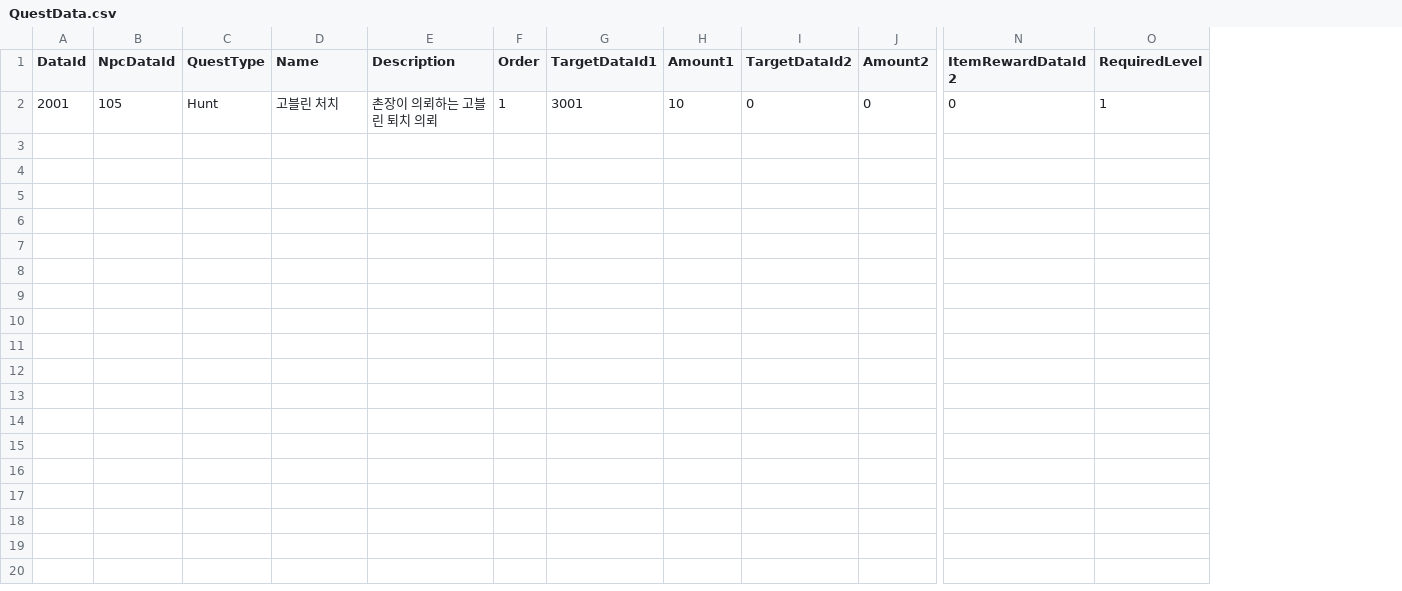
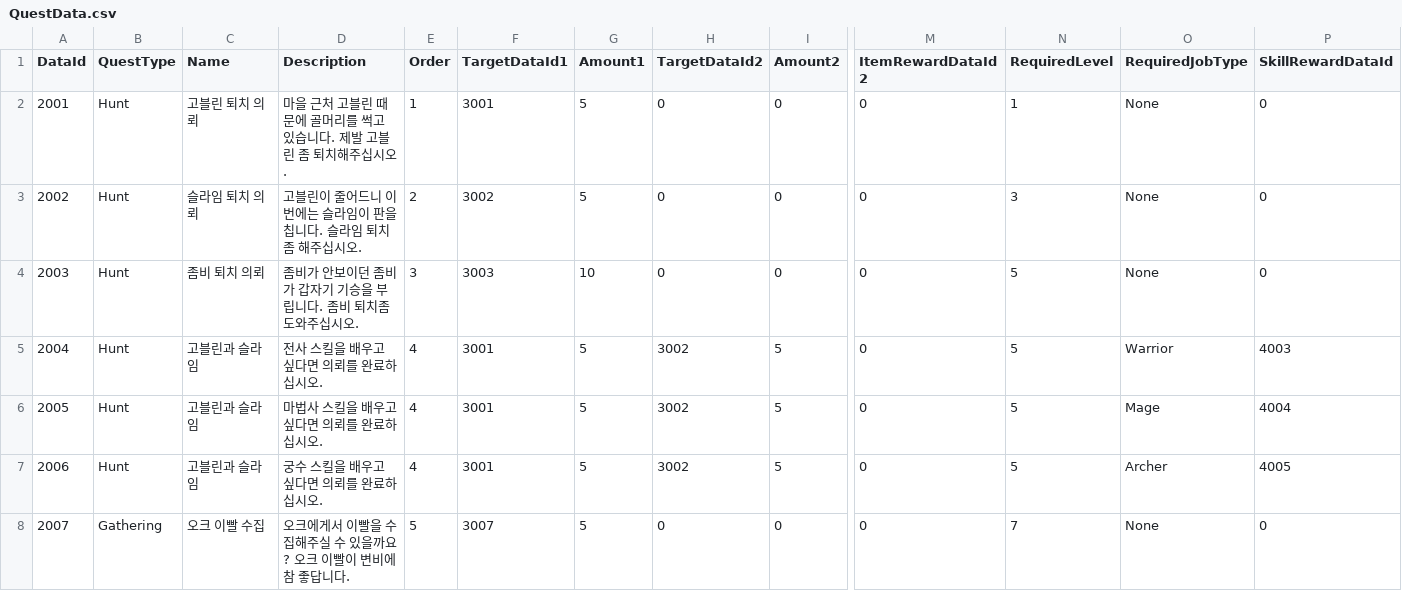
Before and after one commit to zkco/Team7TextRPG, a CSV file: Team7TextRPG/Excels/QuestData.csv, drawn as a sheet; only a part is shown, gaps mark what is left out; removed rows and columns are numbered as before the commit, all else as after; rows hold the shown columns only; the diff names each change by its address in the sheet, - before the commit and + after, or states it on an @@ line.

```diff
--- a/Team7TextRPG/Excels/QuestData.csv
+++ b/Team7TextRPG/Excels/QuestData.csv
-column B (NpcDataId), row 2: 105
+column O (RequiredJobType), row 2: None
+column P (SkillRewardDataId), row 2: 0
-C2 (Name): 고블린 처치
+C2 (Name): 고블린 퇴치 의뢰
-D2 (Description): 촌장이 의뢰하는 고블린 퇴치 의뢰
+D2 (Description): 마을 근처 고블린 때문에 골머리를 썩고 있습니다. 제발 고블린 좀 퇴치해주십시오.
-G2 (Amount1): 10
+G2 (Amount1): 5
+row 3: 2002 | Hunt | 슬라임 퇴치 의뢰 | 고블린이 줄어드니 이번에는 슬라임이 판을 칩니다. 슬라임 퇴치 좀 해주십시오. | 2 | 3002 | 5 | 0 | 0 | 0 | 3 | None | 0
+row 4: 2003 | Hunt | 좀비 퇴치 의뢰 | 좀비가 안보이던 좀비가 갑자기 기승을 부립니다. 좀비 퇴치좀 도와주십시오. | 3 | 3003 | 10 | 0 | 0 | 0 | 5 | None | 0
+row 5: 2004 | Hunt | 고블린과 슬라임 | 전사 스킬을 배우고 싶다면 의뢰를 완료하십시오. | 4 | 3001 | 5 | 3002 | 5 | 0 | 5 | Warrior | 4003
+row 6: 2005 | Hunt | 고블린과 슬라임 | 마법사 스킬을 배우고 싶다면 의뢰를 완료하십시오. | 4 | 3001 | 5 | 3002 | 5 | 0 | 5 | Mage | 4004
+row 7: 2006 | Hunt | 고블린과 슬라임 | 궁수 스킬을 배우고 싶다면 의뢰를 완료하십시오. | 4 | 3001 | 5 | 3002 | 5 | 0 | 5 | Archer | 4005
+row 8: 2007 | Gathering | 오크 이빨 수집 | 오크에게서 이빨을 수집해주실 수 있을까요? 오크 이빨이 변비에 참 좋답니다. | 5 | 3007 | 5 | 0 | 0 | 0 | 7 | None | 0
```
Also changed, not shown: Team7TextRPG/Excels/MonsterData.csv, Team7TextRPG/Excels/SkillData.csv, 14 other files.
